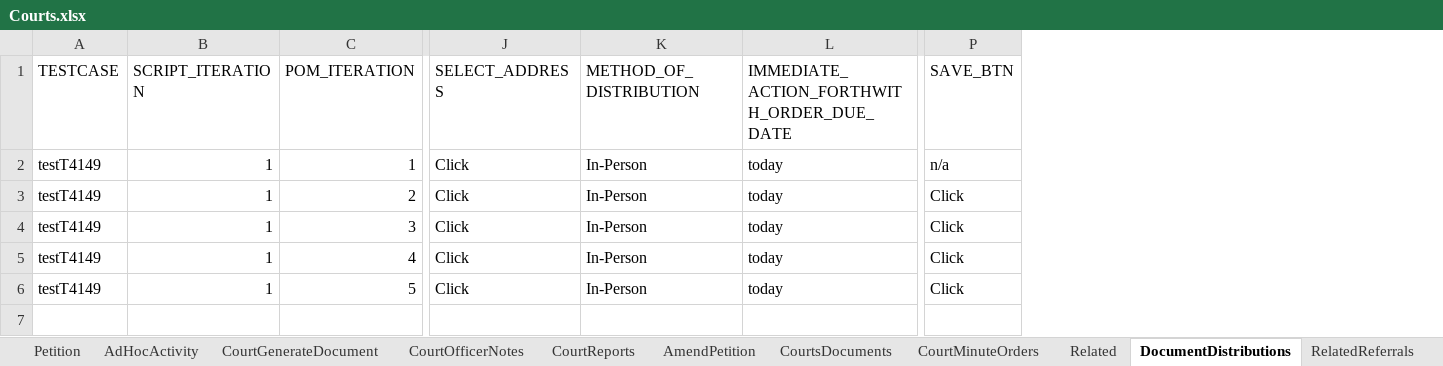
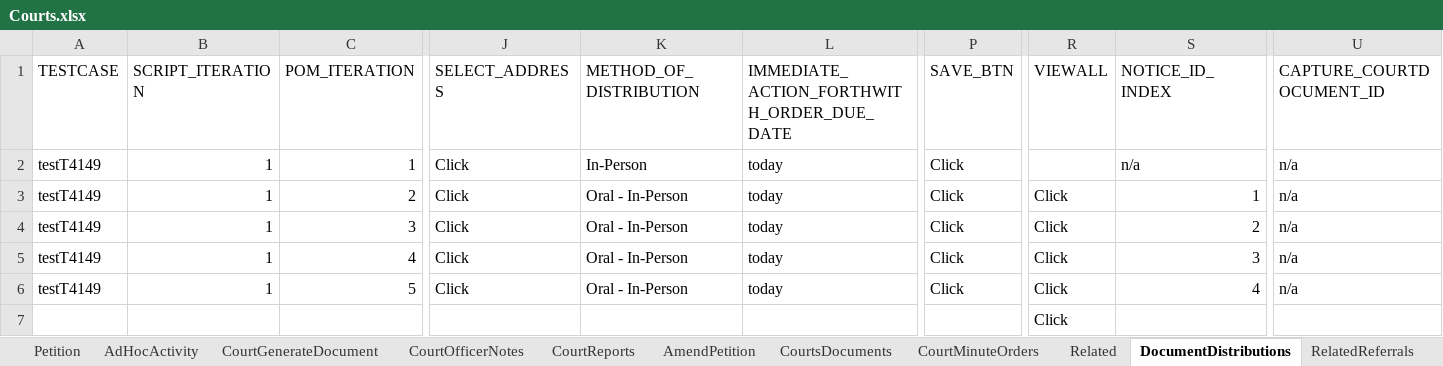
Before and after one commit to Yaswanthkumar-Naidu/TestDataExcel, an Excel workbook: Courts.xlsx, sheet DocumentDistributions, drawn as a sheet; only a part is shown, gaps mark what is left out; values as stored, in another font and other column widths than the file's, no borders; rows hold the shown columns only; the diff names each change by its address in the sheet, - before the commit and + after, or states it on an @@ line.

```diff
--- a/Courts.xlsx (sheet DocumentDistributions)
+++ b/Courts.xlsx (sheet DocumentDistributions)
+column R (VIEWALL), rows 3-6: all Click
+column S (NOTICE_ID_INDEX), rows 2-6: n/a | 1 | 2 | 3 | 4
+column U (CAPTURE_COURTDOCUMENT_ID), rows 2-6: all n/a
-P2 (SAVE_BTN): n/a
+P2 (SAVE_BTN): Click
-K3:K6 (METHOD_OF_DISTRIBUTION): In-Person
+K3:K6 (METHOD_OF_DISTRIBUTION): Oral - In-Person
+row 7:  |  |  |  |  |  |  | Click
```
Also changed, not shown: sheet CourtHearings, sheet CourtReports, sheet ReleasesOfInformationAndConsent, Case.xlsx, Folio.xlsx, 1 other file.
